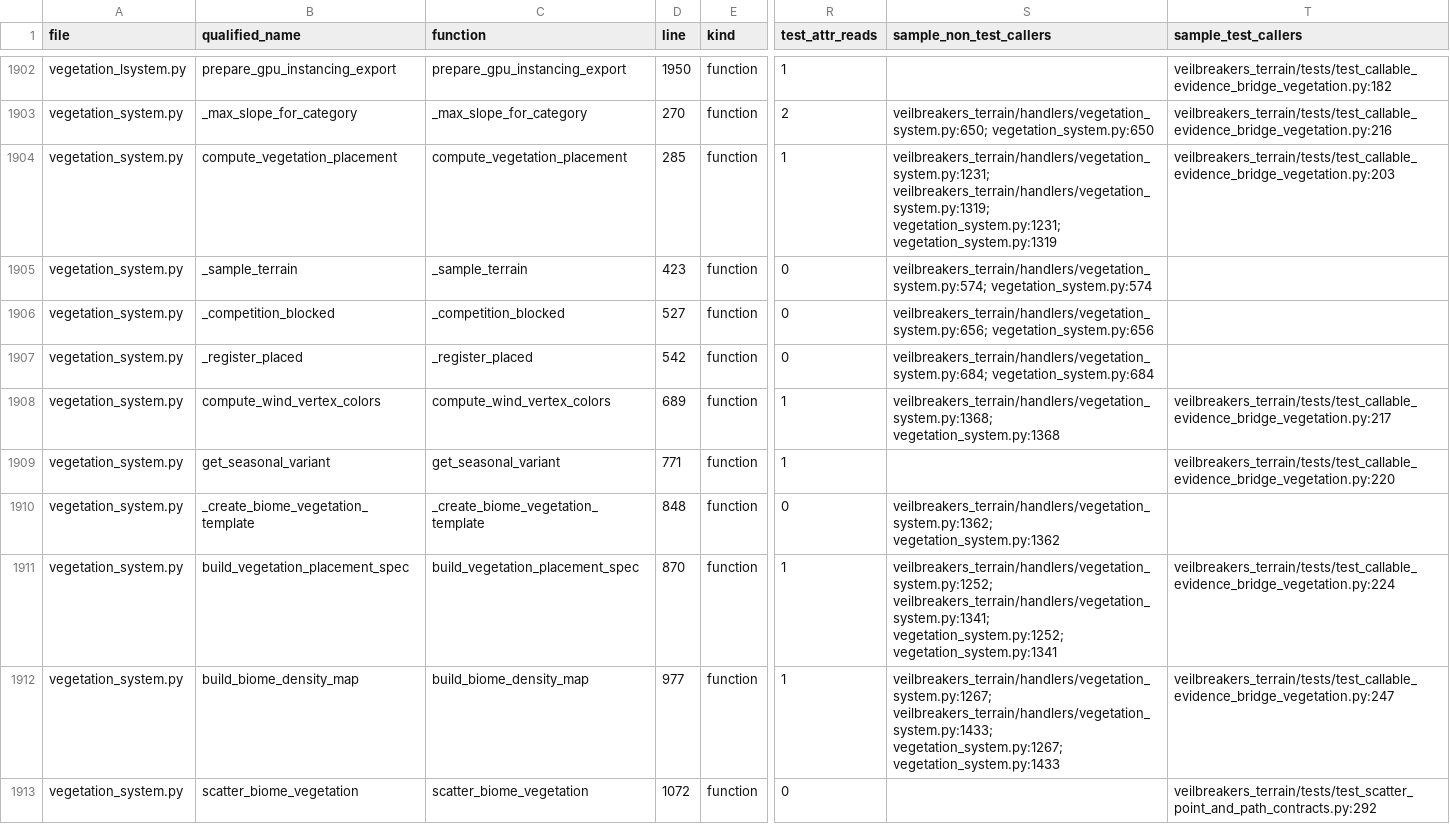
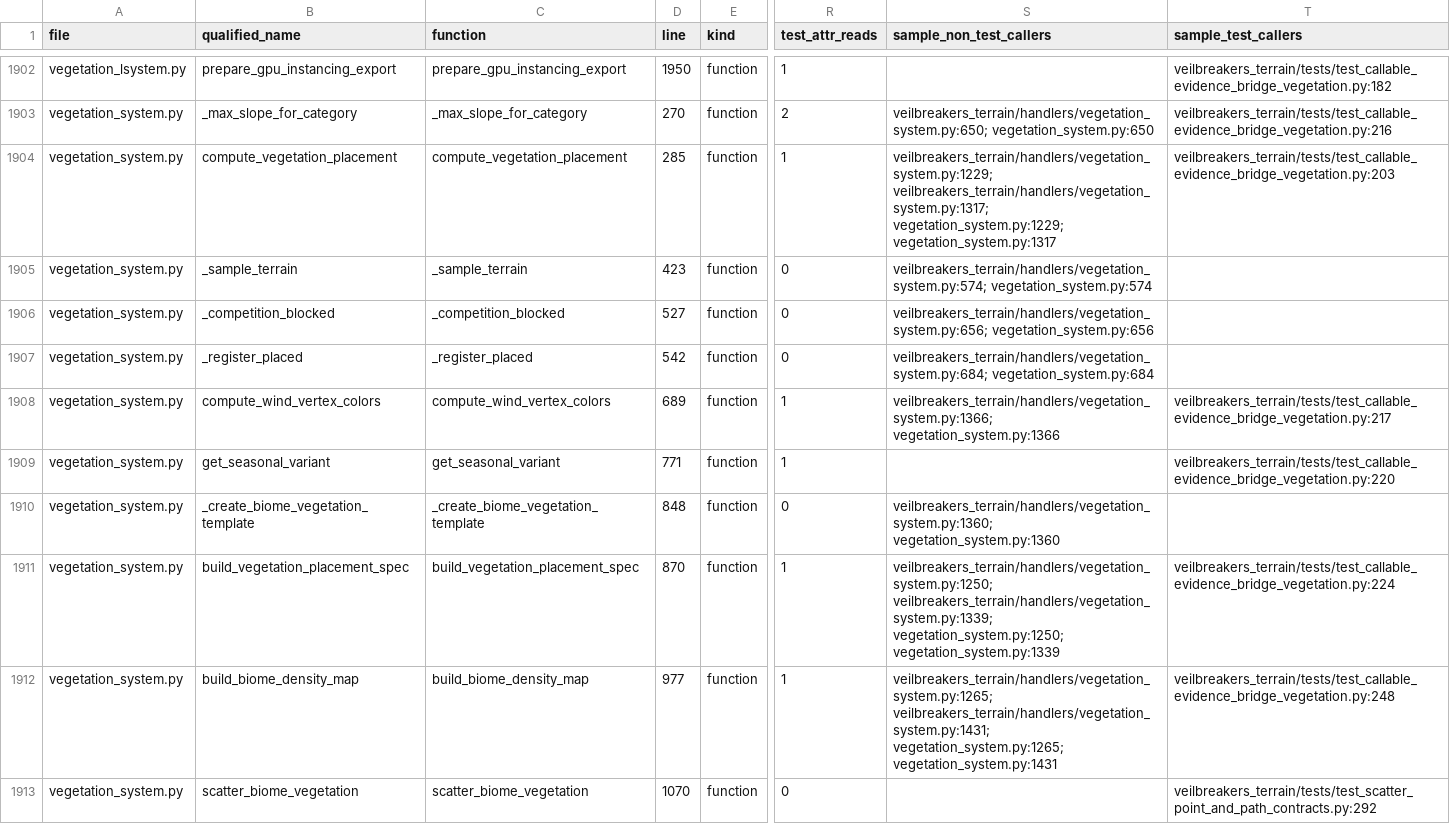
Before and after one commit to Sharks820/veilbreakers-terrain, a CSV file: output/spreadsheet/CALLABLE_WIRING_AUDIT_2026_04_19.csv, drawn as a sheet; only a part is shown, gaps mark what is left out; the diff covers the shown part only; the diff names each change by its address in the sheet, - before the commit and + after, or states it on an @@ line.

```diff
--- a/output/spreadsheet/CALLABLE_WIRING_AUDIT_2026_04_19.csv
+++ b/output/spreadsheet/CALLABLE_WIRING_AUDIT_2026_04_19.csv
-S1904 (sample_non_test_callers): veilbreakers_terrain/handlers/vegetation_system.py:1231; veilbreakers_terrain/handlers/vegetation_system.py:1319; vegetation_system.py:1231; vegetation_system.py:1319
+S1904 (sample_non_test_callers): veilbreakers_terrain/handlers/vegetation_system.py:1229; veilbreakers_terrain/handlers/vegetation_system.py:1317; vegetation_system.py:1229; vegetation_system.py:1317
-S1908 (sample_non_test_callers): veilbreakers_terrain/handlers/vegetation_system.py:1368; vegetation_system.py:1368
+S1908 (sample_non_test_callers): veilbreakers_terrain/handlers/vegetation_system.py:1366; vegetation_system.py:1366
-S1910 (sample_non_test_callers): veilbreakers_terrain/handlers/vegetation_system.py:1362; vegetation_system.py:1362
+S1910 (sample_non_test_callers): veilbreakers_terrain/handlers/vegetation_system.py:1360; vegetation_system.py:1360
-S1911 (sample_non_test_callers): veilbreakers_terrain/handlers/vegetation_system.py:1252; veilbreakers_terrain/handlers/vegetation_system.py:1341; vegetation_system.py:1252; vegetation_system.py:1341
+S1911 (sample_non_test_callers): veilbreakers_terrain/handlers/vegetation_system.py:1250; veilbreakers_terrain/handlers/vegetation_system.py:1339; vegetation_system.py:1250; vegetation_system.py:1339
-S1912 (sample_non_test_callers): veilbreakers_terrain/handlers/vegetation_system.py:1267; veilbreakers_terrain/handlers/vegetation_system.py:1433; vegetation_system.py:1267; vegetation_system.py:1433
+S1912 (sample_non_test_callers): veilbreakers_terrain/handlers/vegetation_system.py:1265; veilbreakers_terrain/handlers/vegetation_system.py:1431; vegetation_system.py:1265; vegetation_system.py:1431
-T1912 (sample_test_callers): veilbreakers_terrain/tests/test_callable_evidence_bridge_vegetation.py:247
+T1912 (sample_test_callers): veilbreakers_terrain/tests/test_callable_evidence_bridge_vegetation.py:248
-D1913 (line): 1072
+D1913 (line): 1070
```
Also changed, not shown: 41 edited cells elsewhere in this file, output/verification/CALLABLE_VERIFICATION_MATRIX.csv, 9 other files.
